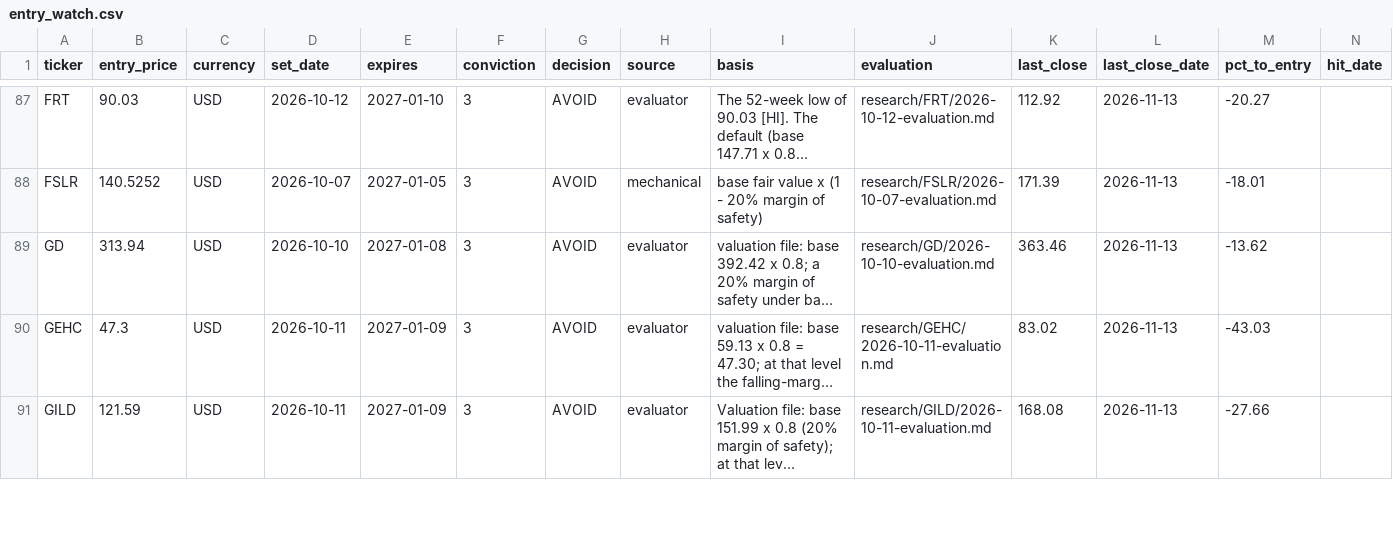
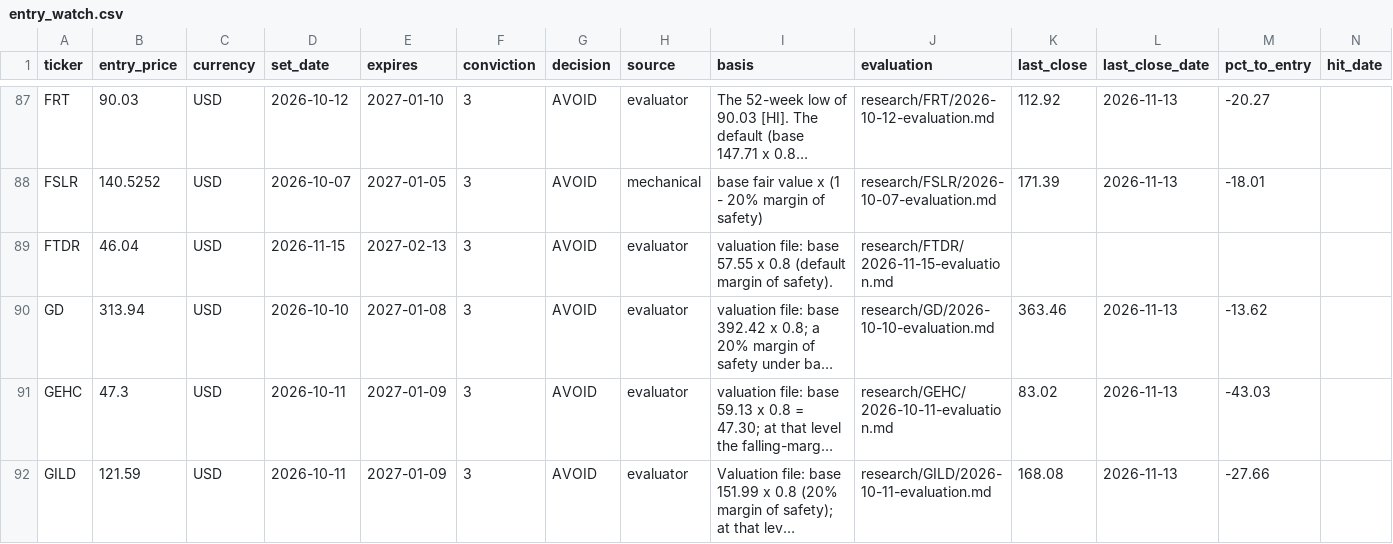
Before and after one commit to oskarajaspinall-cell/paper-portfolio, a CSV file: portfolio/entry_watch.csv, drawn as a sheet; only a part is shown, gaps mark what is left out; long unchanged cells end in …; rows hold the shown columns only; the diff covers the shown part only; the diff names each change by its address in the sheet, - before the commit and + after, or states it on an @@ line.

```diff
--- a/portfolio/entry_watch.csv
+++ b/portfolio/entry_watch.csv
+row 89: FTDR | 46.04 | USD | 2026-11-15 | 2027-02-13 | 3 | AVOID | evaluator | valuation file: base 57.55 x 0.8 (default margin of safety). | research/FTDR/2026-11-15-evaluation.md
```
Also changed, not shown: 3 added rows elsewhere in this file, portfolio/decisions.csv, reports/prescreen/2026-11-15.csv, 49 other files.
